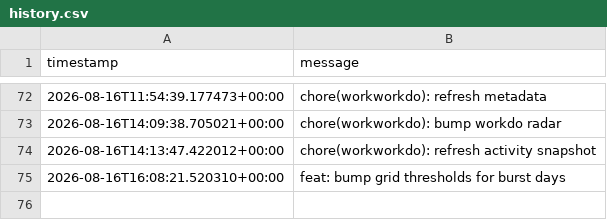
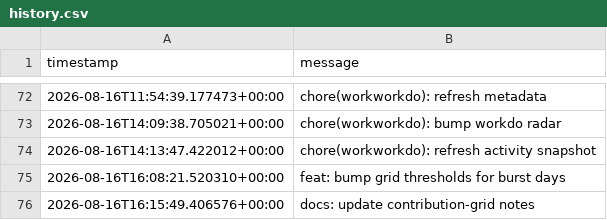
Before and after one commit to glcskl/workworkdo, a CSV file: data/history.csv, drawn as a sheet; only a part is shown, gaps mark what is left out.

Commit message:
docs: update contribution-grid notes

```diff
--- a/data/history.csv
+++ b/data/history.csv
@@ -75 +75,2 @@ timestamp,message
 2026-08-16T16:08:21.520310+00:00,feat: bump grid thresholds for burst days
+2026-08-16T16:15:49.406576+00:00,docs: update contribution-grid notes
```
